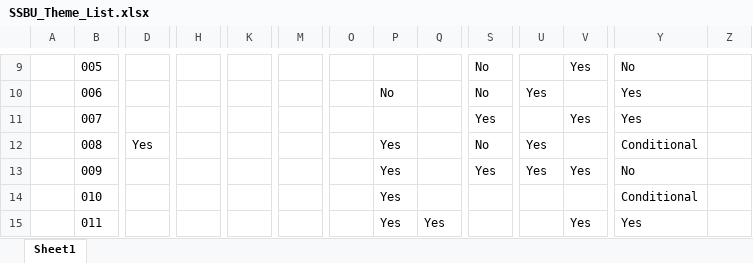
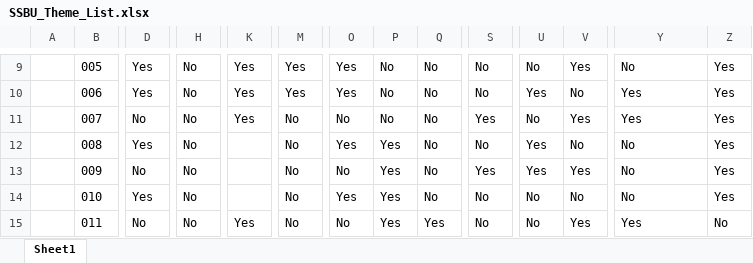
Before and after one commit to BreaRog/SSBU_Themed_Fights, an Excel workbook: SSBU_Theme_List.xlsx, sheet Sheet1, drawn as a sheet; only a part is shown, gaps mark what is left out; values as stored, in another font and other column widths than the file's, no borders; conditional formats not drawn; the diff covers the shown part only; the diff names each change by its address in the sheet, - before the commit and + after, or states it on an @@ line.

```diff
--- a/SSBU_Theme_List.xlsx (sheet Sheet1)
+++ b/SSBU_Theme_List.xlsx (sheet Sheet1)
-D9:D10: (empty)
+D9:D10: Yes
-H9:H15: (empty)
+H9:H15: No
-K9:K11: (empty)
+K9:K11: Yes
-M9:M10: (empty)
+M9:M10: Yes
-O9:O10: (empty)
+O9:O10: Yes
-P9: (empty)
+P9: No
-Q9:Q14: (empty)
+Q9:Q14: No
-U9: (empty)
+U9: No
-Z9:Z14: (empty)
+Z9:Z14: Yes
-V10: (empty)
+V10: No
-D11: (empty)
+D11: No
-M11:M15: (empty)
+M11:M15: No
-O11: (empty)
+O11: No
-P11: (empty)
+P11: No
-U11: (empty)
+U11: No
-O12: (empty)
+O12: Yes
-V12: (empty)
+V12: No
-Y12: Conditional
+Y12: No
-D13: (empty)
+D13: No
-O13: (empty)
+O13: No
-D14: (empty)
+D14: Yes
-O14: (empty)
+O14: Yes
-S14:S15: (empty)
+S14:S15: No
-U14:U15: (empty)
+U14:U15: No
-V14: (empty)
+V14: No
-Y14: Conditional
+Y14: No
-D15: (empty)
+D15: No
-K15: (empty)
+K15: Yes
-O15: (empty)
+O15: No
-Z15: (empty)
+Z15: No
```
Also changed, not shown: 716 edited cells elsewhere in this sheet.
